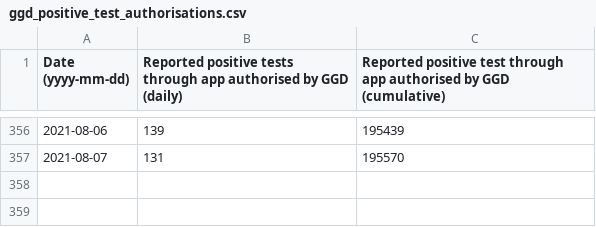
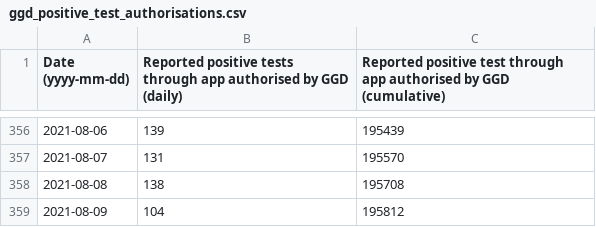
Before and after one commit to minvws/nl-covid19-notification-app-statistics, a CSV file: statistics/ggd_positive_test_authorisations.csv, drawn as a sheet; only a part is shown, gaps mark what is left out.

Commit message:
Update GGD confirmed positive tests statistics

```diff
--- a/statistics/ggd_positive_test_authorisations.csv
+++ b/statistics/ggd_positive_test_authorisations.csv
@@ -357 +357,3 @@
 2021-08-07,131,195570
+2021-08-08,138,195708
+2021-08-09,104,195812
```
